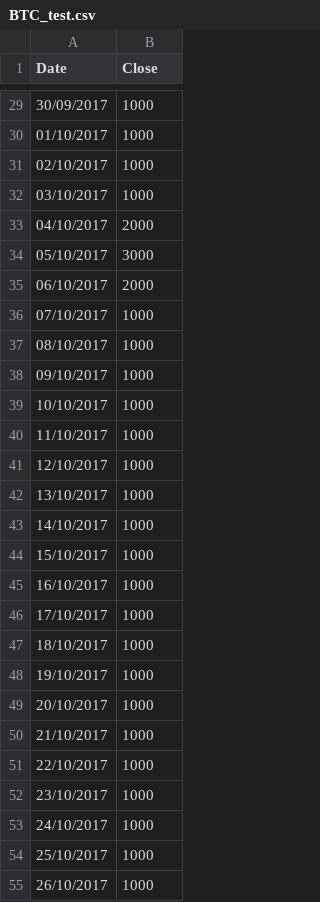
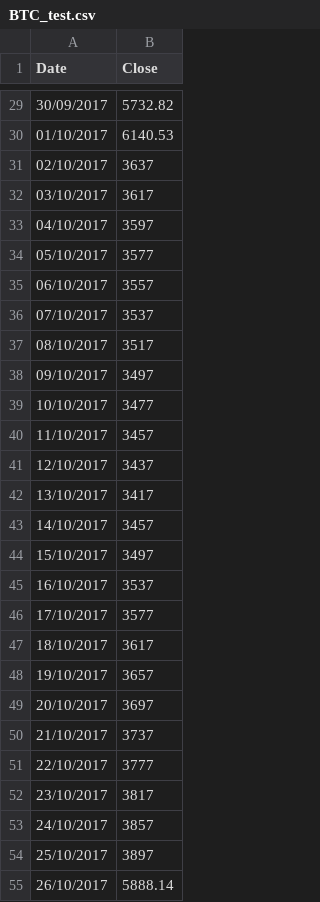
Before and after one commit to vcharretier/Trading-algorithm, a CSV file: csv/BTC_test.csv, drawn as a sheet; only a part is shown, gaps mark what is left out; the diff covers the shown part only.

```diff
--- a/csv/BTC_test.csv
+++ b/csv/BTC_test.csv
@@ -29,27 +29,27 @@ Date,Close
-30/09/2017,1000
-01/10/2017,1000
-02/10/2017,1000
-03/10/2017,1000
-04/10/2017,2000
-05/10/2017,3000
-06/10/2017,2000
-07/10/2017,1000
-08/10/2017,1000
-09/10/2017,1000
-10/10/2017,1000
-11/10/2017,1000
-12/10/2017,1000
-13/10/2017,1000
-14/10/2017,1000
-15/10/2017,1000
-16/10/2017,1000
-17/10/2017,1000
-18/10/2017,1000
-19/10/2017,1000
-20/10/2017,1000
-21/10/2017,1000
-22/10/2017,1000
-23/10/2017,1000
-24/10/2017,1000
-25/10/2017,1000
-26/10/2017,1000
+30/09/2017,5732.82
+01/10/2017,6140.53
+02/10/2017,3637
+03/10/2017,3617
+04/10/2017,3597
+05/10/2017,3577
+06/10/2017,3557
+07/10/2017,3537
+08/10/2017,3517
+09/10/2017,3497
+10/10/2017,3477
+11/10/2017,3457
+12/10/2017,3437
+13/10/2017,3417
+14/10/2017,3457
+15/10/2017,3497
+16/10/2017,3537
+17/10/2017,3577
+18/10/2017,3617
+19/10/2017,3657
+20/10/2017,3697
+21/10/2017,3737
+22/10/2017,3777
+23/10/2017,3817
+24/10/2017,3857
+25/10/2017,3897
+26/10/2017,5888.14
```
Also changed, not shown: 65 edited cells elsewhere in this file, 1 other file.
